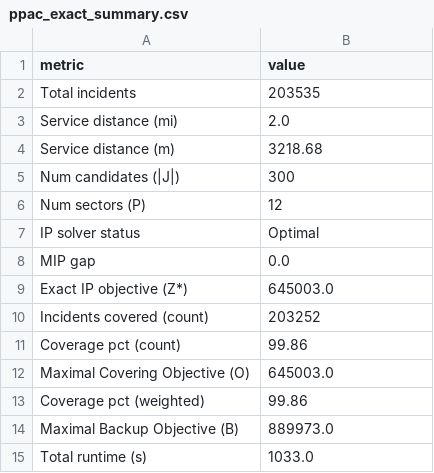
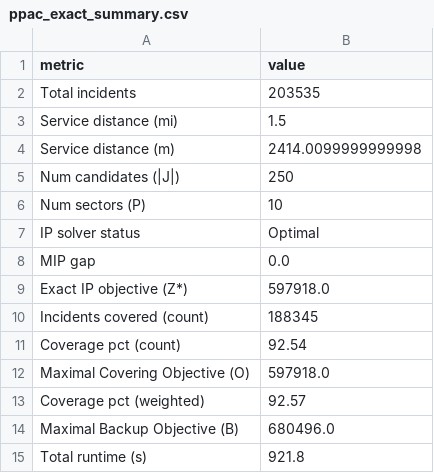
Before and after one commit to YusufAlperenDonmez/GTU-Graduation-Project-2-Determining-Police-Patrol-Areas-With-Coverage-Models, a CSV file: outputs/beats/ppac_exact_summary.csv, drawn as a sheet.

```diff
--- a/outputs/beats/ppac_exact_summary.csv
+++ b/outputs/beats/ppac_exact_summary.csv
@@ -2,14 +2,14 @@ metric,value
 Total incidents,203535
-Service distance (mi),2.0
-Service distance (m),3218.68
-Num candidates (|J|),300
-Num sectors (P),12
+Service distance (mi),1.5
+Service distance (m),2414.0099999999998
+Num candidates (|J|),250
+Num sectors (P),10
 IP solver status,Optimal
 MIP gap,0.0
-Exact IP objective (Z*),645003.0
-Incidents covered (count),203252
-Coverage pct (count),99.86
-Maximal Covering Objective (O),645003.0
-Coverage pct (weighted),99.86
-Maximal Backup Objective (B),889973.0
-Total runtime (s),1033.0
+Exact IP objective (Z*),597918.0
+Incidents covered (count),188345
+Coverage pct (count),92.54
+Maximal Covering Objective (O),597918.0
+Coverage pct (weighted),92.57
+Maximal Backup Objective (B),680496.0
+Total runtime (s),921.8
```
Also changed, not shown: outputs/beats/existing_coverage_summary.csv, 11 other files.
